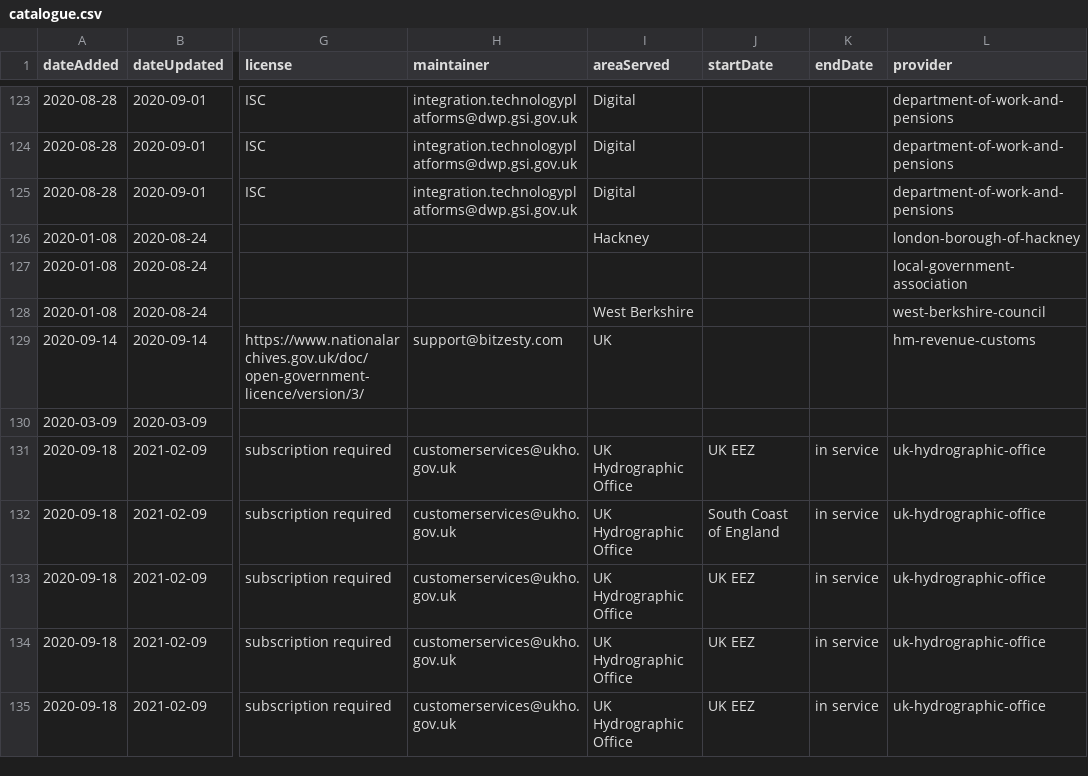
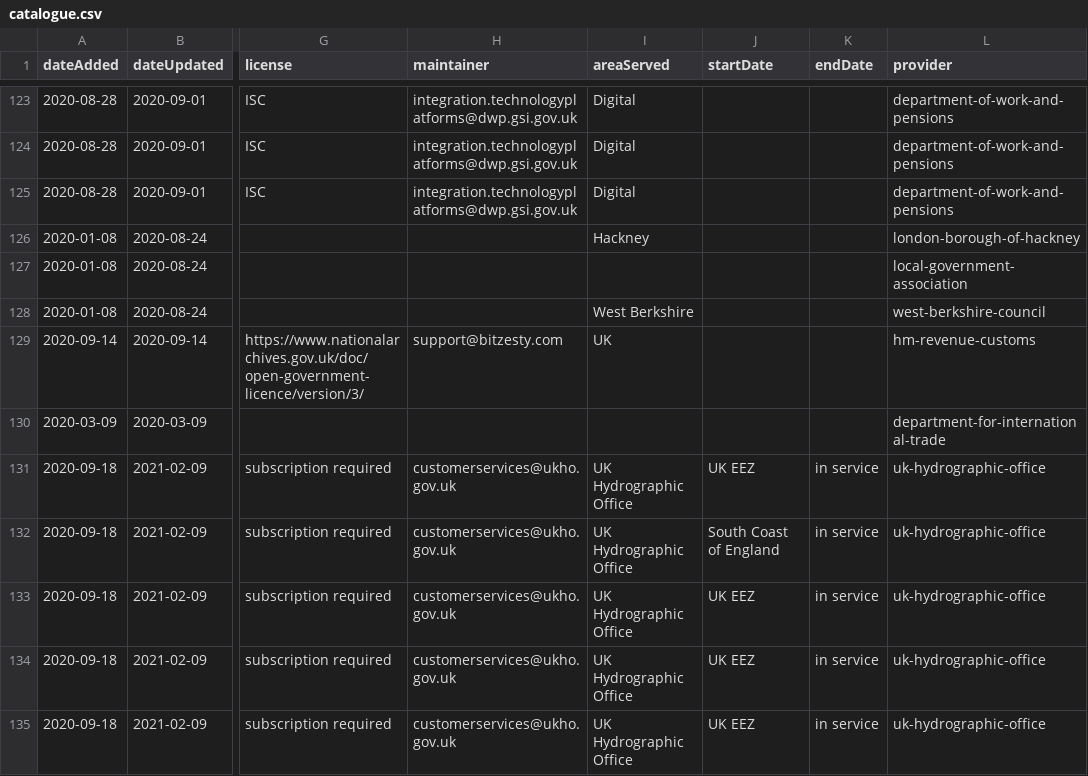
Before and after one commit to co-cddo/api-catalogue, a CSV file: data/catalogue.csv, drawn as a sheet; only a part is shown, gaps mark what is left out; the diff names each change by its address in the sheet, - before the commit and + after, or states it on an @@ line.

Commit message:
add dept name

```diff
--- a/data/catalogue.csv
+++ b/data/catalogue.csv
-L130 (provider): (empty)
+L130 (provider): department-for-international-trade
```
